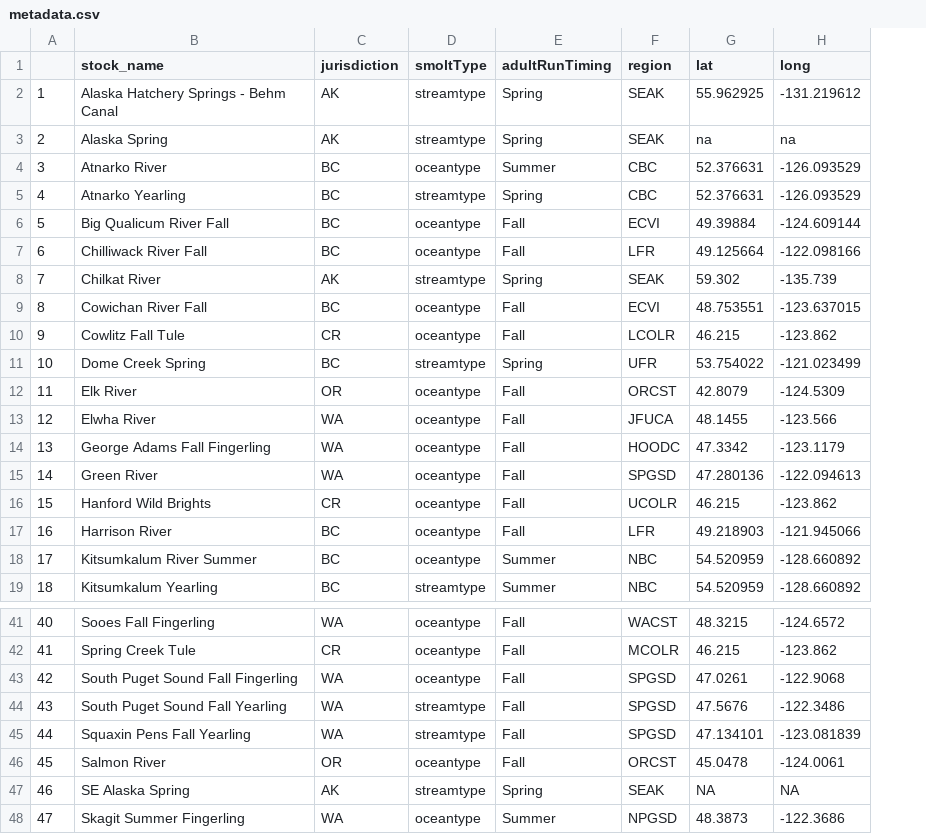
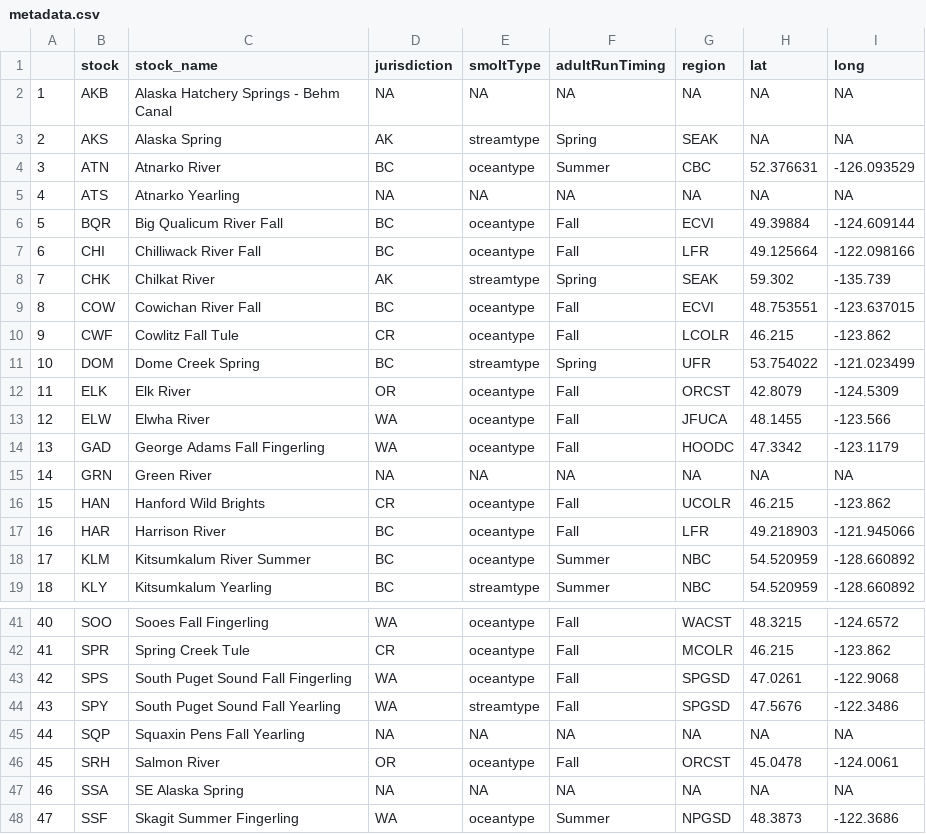
Before and after one commit to CamFreshwater/chinDyn, a CSV file: data/salmonData/metadata.csv, drawn as a sheet; only a part is shown, gaps mark what is left out; addresses are those after the commit; the diff covers the shown part only; the diff names each change by its address in the sheet, - before the commit and + after, or states it on an @@ line.

Commit message:
update cleaning script and stock ID metadata

```diff
--- a/data/salmonData/metadata.csv
+++ b/data/salmonData/metadata.csv
+column B (stock), rows 2-19: AKB | AKS | ATN | ATS | BQR | CHI | CHK | COW | CWF | DOM | ELK | ELW | GAD | GRN | HAN | HAR | KLM | KLY; rows 41-48: SOO | SPR | SPS | SPY | SQP | SRH | SSA | SSF
-D2 (jurisdiction): AK
+D2 (jurisdiction): NA
-E2 (smoltType): streamtype
+E2 (smoltType): NA
-F2 (adultRunTiming): Spring
+F2 (adultRunTiming): NA
-G2 (region): SEAK
+G2 (region): NA
-H2 (lat): 55.962925
+H2 (lat): NA
-I2 (long): -131.219612
+I2 (long): NA
-H3 (lat): na
+H3 (lat): NA
-I3 (long): na
+I3 (long): NA
-D5 (jurisdiction): BC
+D5 (jurisdiction): NA
-E5 (smoltType): streamtype
+E5 (smoltType): NA
-F5 (adultRunTiming): Spring
+F5 (adultRunTiming): NA
-G5 (region): CBC
+G5 (region): NA
-H5 (lat): 52.376631
+H5 (lat): NA
-I5 (long): -126.093529
+I5 (long): NA
-D15 (jurisdiction): WA
+D15 (jurisdiction): NA
-E15 (smoltType): oceantype
+E15 (smoltType): NA
-F15 (adultRunTiming): Fall
+F15 (adultRunTiming): NA
-G15 (region): SPGSD
+G15 (region): NA
-H15 (lat): 47.280136
+H15 (lat): NA
-I15 (long): -122.094613
+I15 (long): NA
-D45 (jurisdiction): WA
+D45 (jurisdiction): NA
-E45 (smoltType): streamtype
+E45 (smoltType): NA
-F45 (adultRunTiming): Fall
+F45 (adultRunTiming): NA
-G45 (region): SPGSD
+G45 (region): NA
-H45 (lat): 47.134101
+H45 (lat): NA
-I45 (long): -123.081839
+I45 (long): NA
-D47 (jurisdiction): AK
+D47 (jurisdiction): NA
-E47 (smoltType): streamtype
+E47 (smoltType): NA
-F47 (adultRunTiming): Spring
+F47 (adultRunTiming): NA
-G47 (region): SEAK
+G47 (region): NA
```
Also changed, not shown: 28 edited cells elsewhere in this file, data/salmonData/metadata_clean.csv, 2 other files.
